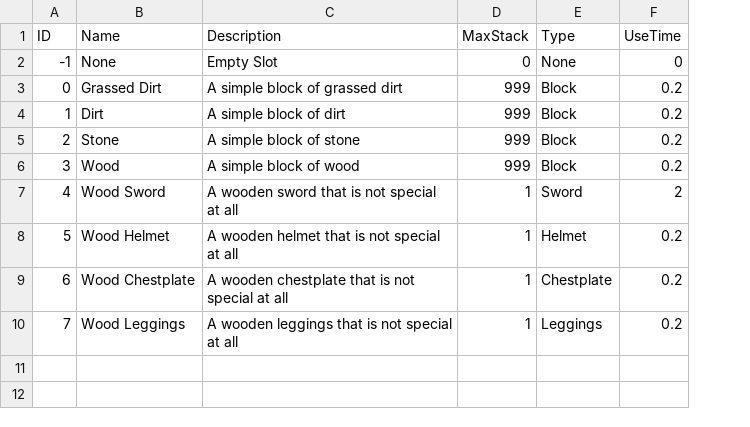
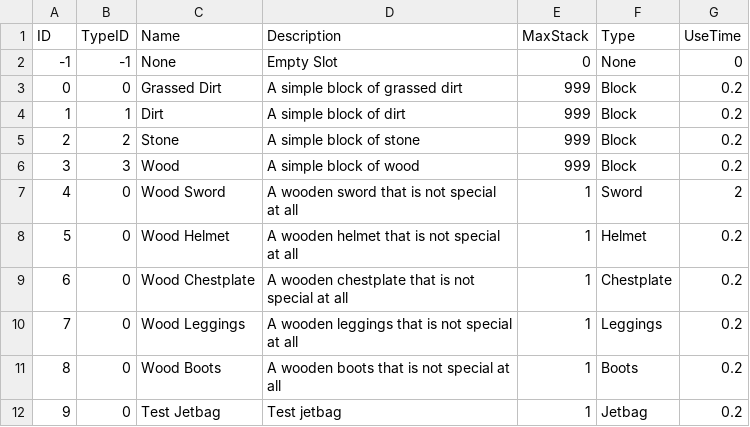
Before and after one commit to VeryMalangCow/Project_TestBlock, a CSV file: Assets/Datas/ItemDatabase.csv, drawn as a sheet; the diff names each change by its address in the sheet, - before the commit and + after, or states it on an @@ line.

```diff
--- a/Assets/Datas/ItemDatabase.csv
+++ b/Assets/Datas/ItemDatabase.csv
+column B (TypeID), rows 2-10: -1 | 0 | 1 | 2 | 3 | 0 | 0 | 0 | 0
+row 11: 8 | 0 | Wood Boots | A wooden boots that is not special at all | 1 | Boots | 0.2
+row 12: 9 | 0 | Test Jetbag | Test jetbag | 1 | Jetbag | 0.2
```
Also changed, not shown: 28 other files.
